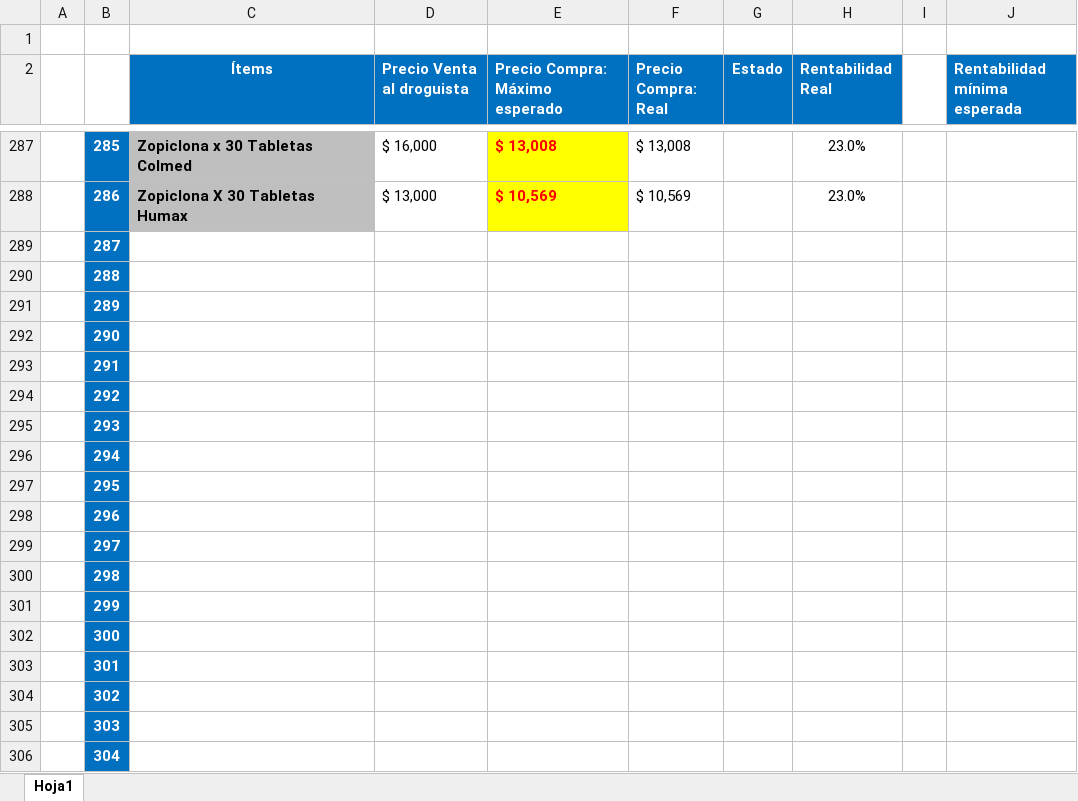
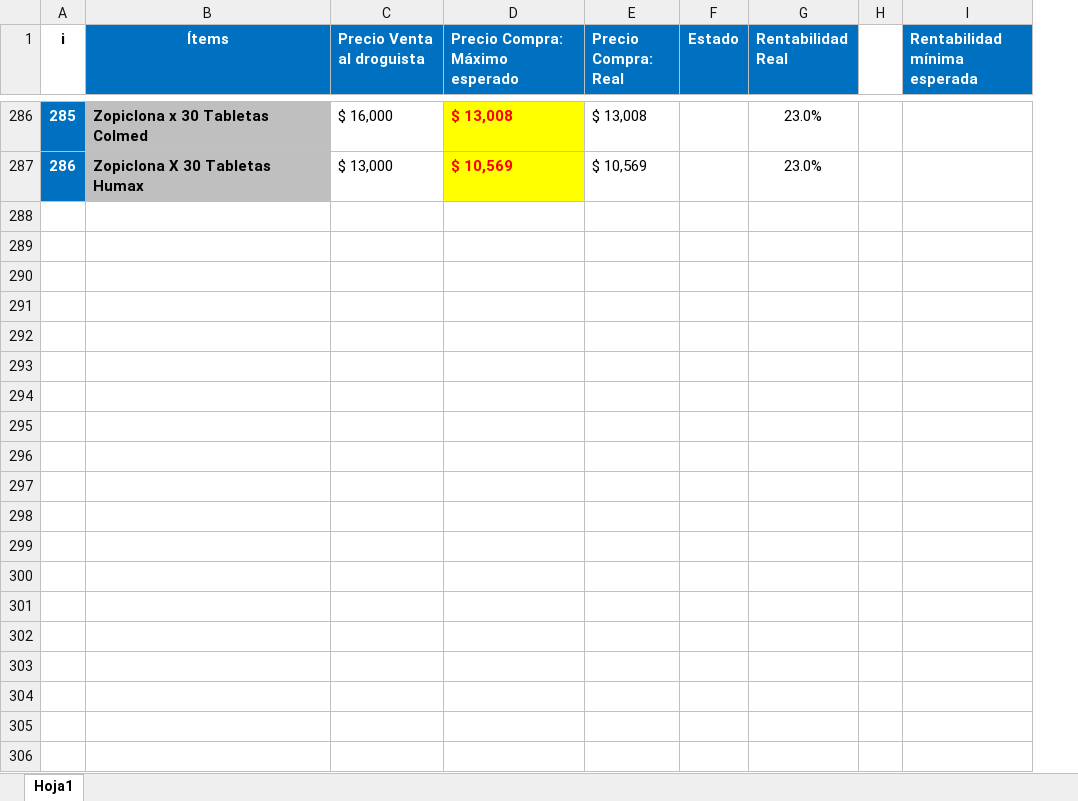
Before and after one commit to Yohan-Rodriguez/webScrappingDroguerias, an Excel workbook: docs_xlsx/Portafolio.xlsx, sheet Hoja1, drawn as a sheet; only a part is shown, gaps mark what is left out; values as stored, in another font and other column widths than the file's, no borders; conditional formats not drawn; removed rows and columns are numbered as before the commit, all else as after; the diff covers the shown part only; the diff names each change by its address in the sheet, - before the commit and + after, or states it on an @@ line.

Commit message:
Ya se lee el excel Portafolio.xlsx

```diff
--- a/docs_xlsx/Portafolio.xlsx (sheet Hoja1)
+++ b/docs_xlsx/Portafolio.xlsx (sheet Hoja1)
-column A, empty
-row 1: (empty)
-A1: (empty)
+A1: i
-row 289:  | 287
-row 290:  | 288
-row 291:  | 289
-row 292:  | 290
-row 293:  | 291
-row 294:  | 292
-row 295:  | 293
-row 296:  | 294
-row 297:  | 295
-row 298:  | 296
-row 299:  | 297
-row 300:  | 298
-row 301:  | 299
-row 302:  | 300
-row 303:  | 301
-row 304:  | 302
-row 305:  | 303
-row 306:  | 304
```
Also changed, not shown: 196 removed rows elsewhere in this sheet, formulas that keep their value, docs_xlsx/Data.xlsx, 1 other file.
